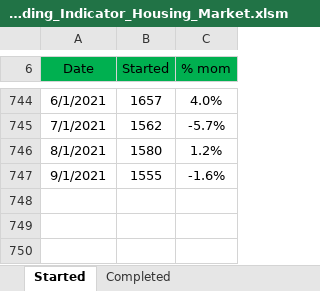
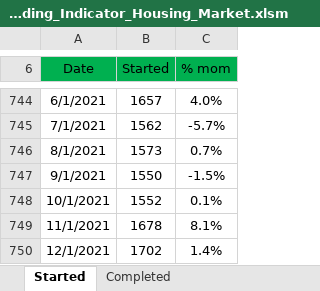
Before and after one commit to markjm5/portfoliomanagement, an Excel workbook: trading_excel_files/03_Leading_Indicators/020_Leading_Indicator_Housing_Market.xlsm, sheet Started, drawn as a sheet; only a part is shown, gaps mark what is left out; values as stored, in another font and other column widths than the file's, no borders; charts and pictures and conditional formats and table styles not drawn; the diff names each change by its address in the sheet, - before the commit and + after, or states it on an @@ line.

```diff
--- a/trading_excel_files/03_Leading_Indicators/020_Leading_Indicator_Housing_Market.xlsm (sheet Started)
+++ b/trading_excel_files/03_Leading_Indicators/020_Leading_Indicator_Housing_Market.xlsm (sheet Started)
-B746 (Started): 1580
+B746 (Started): 1573
-C746 (% mom): 1.2%
+C746 (% mom): 0.7%
-B747 (Started): 1555
+B747 (Started): 1550
-C747 (% mom): -1.6%
+C747 (% mom): -1.5%
+row 748: 10/1/2021 | 1552 | 0.1%
+row 749: 11/1/2021 | 1678 | 8.1%
+row 750: 12/1/2021 | 1702 | 1.4%
```
Also changed, not shown: sheet Note, sheet Completed, sheet Building Permits - Authorized, other sheet tabs, charts or pictures.
